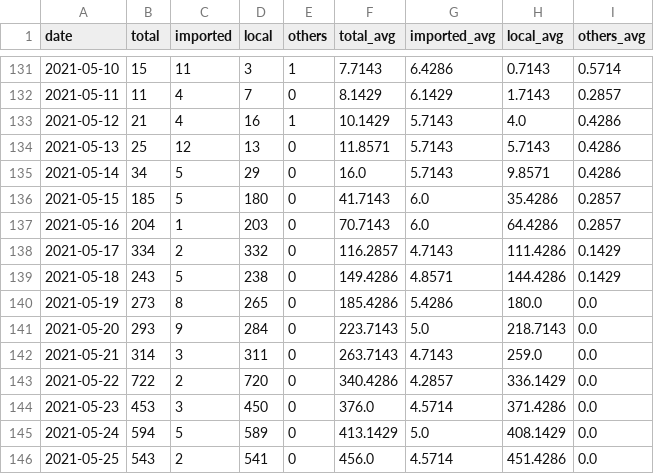
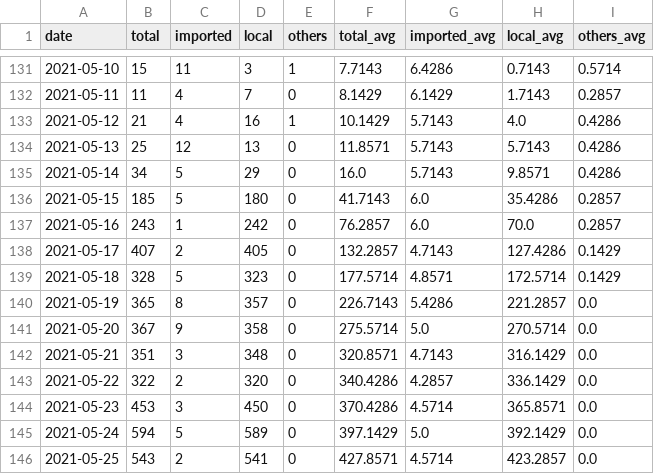
Before and after one commit to Linc-tw/COVID_breakdown, a CSV file: processed_data/2021/case_counts_by_report_day.csv, drawn as a sheet; only a part is shown, gaps mark what is left out; the diff covers the shown part only.

```diff
--- a/processed_data/2021/case_counts_by_report_day.csv
+++ b/processed_data/2021/case_counts_by_report_day.csv
@@ -136,11 +136,11 @@ date,total,imported,local,others,total_avg,imported_avg,local_avg,others_avg
 2021-05-15,185,5,180,0,41.7143,6.0,35.4286,0.2857
-2021-05-16,204,1,203,0,70.7143,6.0,64.4286,0.2857
-2021-05-17,334,2,332,0,116.2857,4.7143,111.4286,0.1429
-2021-05-18,243,5,238,0,149.4286,4.8571,144.4286,0.1429
-2021-05-19,273,8,265,0,185.4286,5.4286,180.0,0.0
-2021-05-20,293,9,284,0,223.7143,5.0,218.7143,0.0
-2021-05-21,314,3,311,0,263.7143,4.7143,259.0,0.0
-2021-05-22,722,2,720,0,340.4286,4.2857,336.1429,0.0
-2021-05-23,453,3,450,0,376.0,4.5714,371.4286,0.0
-2021-05-24,594,5,589,0,413.1429,5.0,408.1429,0.0
-2021-05-25,543,2,541,0,456.0,4.5714,451.4286,0.0
+2021-05-16,243,1,242,0,76.2857,6.0,70.0,0.2857
+2021-05-17,407,2,405,0,132.2857,4.7143,127.4286,0.1429
+2021-05-18,328,5,323,0,177.5714,4.8571,172.5714,0.1429
+2021-05-19,365,8,357,0,226.7143,5.4286,221.2857,0.0
+2021-05-20,367,9,358,0,275.5714,5.0,270.5714,0.0
+2021-05-21,351,3,348,0,320.8571,4.7143,316.1429,0.0
+2021-05-22,322,2,320,0,340.4286,4.2857,336.1429,0.0
+2021-05-23,453,3,450,0,370.4286,4.5714,365.8571,0.0
+2021-05-24,594,5,589,0,397.1429,5.0,392.1429,0.0
+2021-05-25,543,2,541,0,427.8571,4.5714,423.2857,0.0
```
Also changed, not shown: 22 edited cells elsewhere in this file, processed_data/2022/case_counts_by_report_day.csv, processed_data/2022/incidence_rates.csv, 14 other files.
